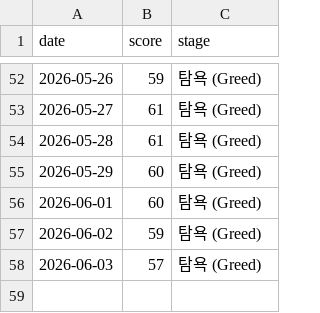
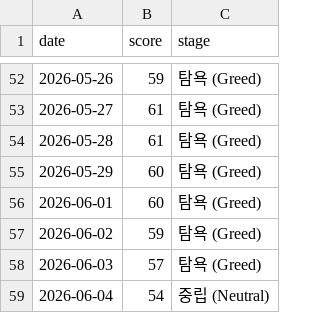
Before and after one commit to rkdehdgns1230/stock_summary_bot, a CSV file: history/fng_log.csv, drawn as a sheet; only a part is shown, gaps mark what is left out.

```diff
--- a/history/fng_log.csv
+++ b/history/fng_log.csv
@@ -58 +58,2 @@ date,score,stage
 2026-06-03,57,탐욕 (Greed)
+2026-06-04,54,중립 (Neutral)
```
Also changed, not shown: 2 other files.
